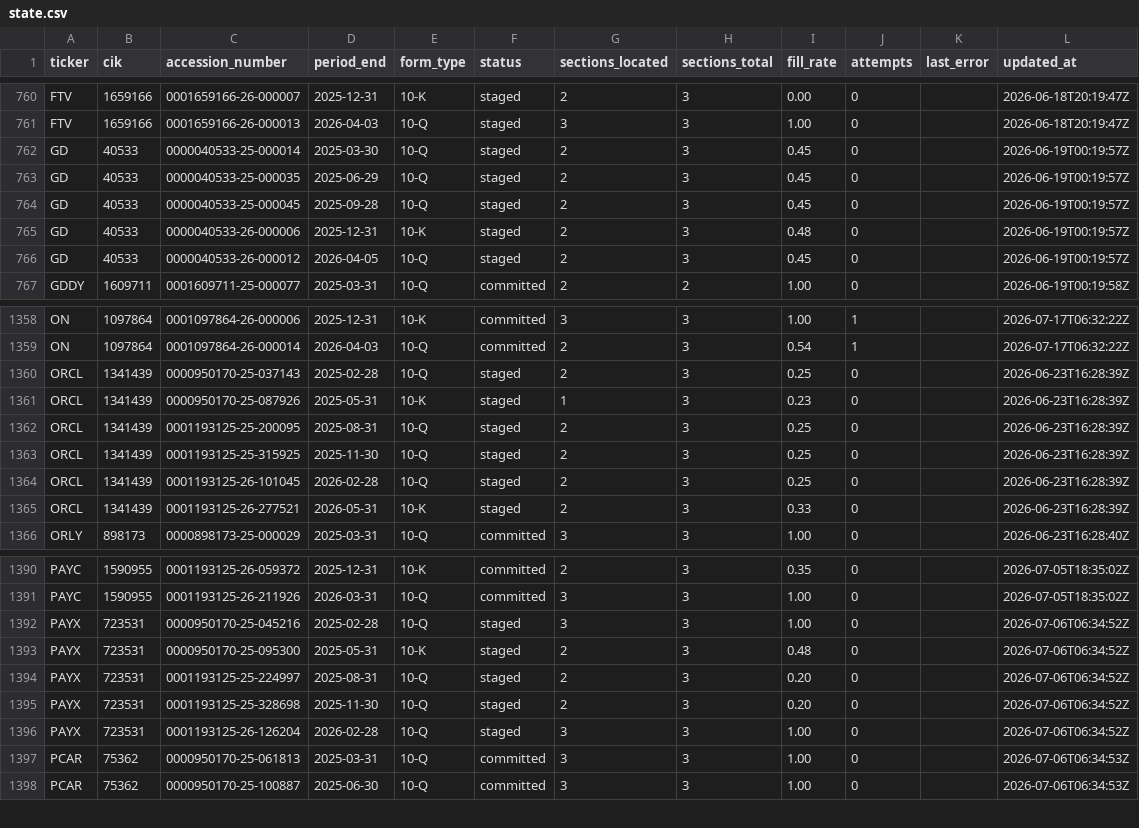
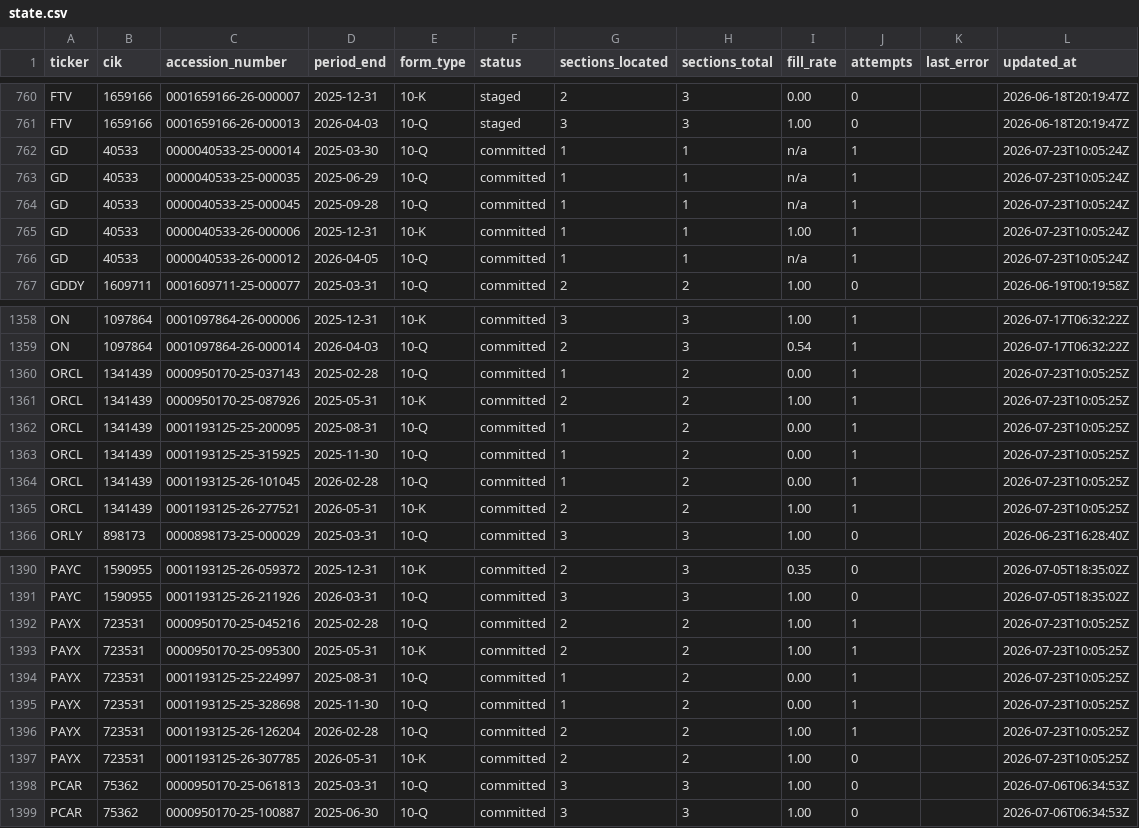
Before and after one commit to lukasbecker36-dot/sec-derivatives-, a CSV file: backfill/state.csv, drawn as a sheet; only a part is shown, gaps mark what is left out; the diff covers the shown part only.

```diff
--- a/backfill/state.csv
+++ b/backfill/state.csv
@@ -761,7 +761,7 @@ FTV,1659166,0001659166-26-000007,2025-12-31,10-K,staged,2,3,0.00,0,,2026-06-18T2
 FTV,1659166,0001659166-26-000013,2026-04-03,10-Q,staged,3,3,1.00,0,,2026-06-18T20:19:47Z
-GD,40533,0000040533-25-000014,2025-03-30,10-Q,staged,2,3,0.45,0,,2026-06-19T00:19:57Z
-GD,40533,0000040533-25-000035,2025-06-29,10-Q,staged,2,3,0.45,0,,2026-06-19T00:19:57Z
-GD,40533,0000040533-25-000045,2025-09-28,10-Q,staged,2,3,0.45,0,,2026-06-19T00:19:57Z
-GD,40533,0000040533-26-000006,2025-12-31,10-K,staged,2,3,0.48,0,,2026-06-19T00:19:57Z
-GD,40533,0000040533-26-000012,2026-04-05,10-Q,staged,2,3,0.45,0,,2026-06-19T00:19:57Z
+GD,40533,0000040533-25-000014,2025-03-30,10-Q,committed,1,1,n/a,1,,2026-07-23T10:05:24Z
+GD,40533,0000040533-25-000035,2025-06-29,10-Q,committed,1,1,n/a,1,,2026-07-23T10:05:24Z
+GD,40533,0000040533-25-000045,2025-09-28,10-Q,committed,1,1,n/a,1,,2026-07-23T10:05:24Z
+GD,40533,0000040533-26-000006,2025-12-31,10-K,committed,1,1,1.00,1,,2026-07-23T10:05:24Z
+GD,40533,0000040533-26-000012,2026-04-05,10-Q,committed,1,1,n/a,1,,2026-07-23T10:05:24Z
 GDDY,1609711,0001609711-25-000077,2025-03-31,10-Q,committed,2,2,1.00,0,,2026-06-19T00:19:58Z
@@ -1359,8 +1359,8 @@ ON,1097864,0001097864-26-000006,2025-12-31,10-K,committed,3,3,1.00,1,,2026-07-17
 ON,1097864,0001097864-26-000014,2026-04-03,10-Q,committed,2,3,0.54,1,,2026-07-17T06:32:22Z
-ORCL,1341439,0000950170-25-037143,2025-02-28,10-Q,staged,2,3,0.25,0,,2026-06-23T16:28:39Z
-ORCL,1341439,0000950170-25-087926,2025-05-31,10-K,staged,1,3,0.23,0,,2026-06-23T16:28:39Z
-ORCL,1341439,0001193125-25-200095,2025-08-31,10-Q,staged,2,3,0.25,0,,2026-06-23T16:28:39Z
-ORCL,1341439,0001193125-25-315925,2025-11-30,10-Q,staged,2,3,0.25,0,,2026-06-23T16:28:39Z
-ORCL,1341439,0001193125-26-101045,2026-02-28,10-Q,staged,2,3,0.25,0,,2026-06-23T16:28:39Z
-ORCL,1341439,0001193125-26-277521,2026-05-31,10-K,staged,2,3,0.33,0,,2026-06-23T16:28:39Z
+ORCL,1341439,0000950170-25-037143,2025-02-28,10-Q,committed,1,2,0.00,1,,2026-07-23T10:05:25Z
+ORCL,1341439,0000950170-25-087926,2025-05-31,10-K,committed,2,2,1.00,1,,2026-07-23T10:05:25Z
+ORCL,1341439,0001193125-25-200095,2025-08-31,10-Q,committed,1,2,0.00,1,,2026-07-23T10:05:25Z
+ORCL,1341439,0001193125-25-315925,2025-11-30,10-Q,committed,1,2,0.00,1,,2026-07-23T10:05:25Z
+ORCL,1341439,0001193125-26-101045,2026-02-28,10-Q,committed,1,2,0.00,1,,2026-07-23T10:05:25Z
+ORCL,1341439,0001193125-26-277521,2026-05-31,10-K,committed,2,2,1.00,1,,2026-07-23T10:05:25Z
 ORLY,898173,0000898173-25-000029,2025-03-31,10-Q,committed,3,3,1.00,0,,2026-06-23T16:28:40Z
@@ -1391,7 +1391,8 @@ PAYC,1590955,0001193125-26-059372,2025-12-31,10-K,committed,2,3,0.35,0,,2026-07-
 PAYC,1590955,0001193125-26-211926,2026-03-31,10-Q,committed,3,3,1.00,0,,2026-07-05T18:35:02Z
-PAYX,723531,0000950170-25-045216,2025-02-28,10-Q,staged,3,3,1.00,0,,2026-07-06T06:34:52Z
-PAYX,723531,0000950170-25-095300,2025-05-31,10-K,staged,2,3,0.48,0,,2026-07-06T06:34:52Z
-PAYX,723531,0001193125-25-224997,2025-08-31,10-Q,staged,2,3,0.20,0,,2026-07-06T06:34:52Z
-PAYX,723531,0001193125-25-328698,2025-11-30,10-Q,staged,2,3,0.20,0,,2026-07-06T06:34:52Z
-PAYX,723531,0001193125-26-126204,2026-02-28,10-Q,staged,3,3,1.00,0,,2026-07-06T06:34:52Z
+PAYX,723531,0000950170-25-045216,2025-02-28,10-Q,committed,2,2,1.00,1,,2026-07-23T10:05:25Z
+PAYX,723531,0000950170-25-095300,2025-05-31,10-K,committed,2,2,1.00,1,,2026-07-23T10:05:25Z
+PAYX,723531,0001193125-25-224997,2025-08-31,10-Q,committed,1,2,0.00,1,,2026-07-23T10:05:25Z
+PAYX,723531,0001193125-25-328698,2025-11-30,10-Q,committed,1,2,0.00,1,,2026-07-23T10:05:25Z
+PAYX,723531,0001193125-26-126204,2026-02-28,10-Q,committed,2,2,1.00,1,,2026-07-23T10:05:25Z
+PAYX,723531,0001193125-26-307785,2026-05-31,10-K,committed,2,2,1.00,0,,2026-07-23T10:05:25Z
 PCAR,75362,0000950170-25-061813,2025-03-31,10-Q,committed,3,3,1.00,0,,2026-07-06T06:34:53Z
```
Also changed, not shown: 28 edited cells elsewhere in this file, output/gd/tracking.csv, output/itw/tracking.csv, 10 other files.
